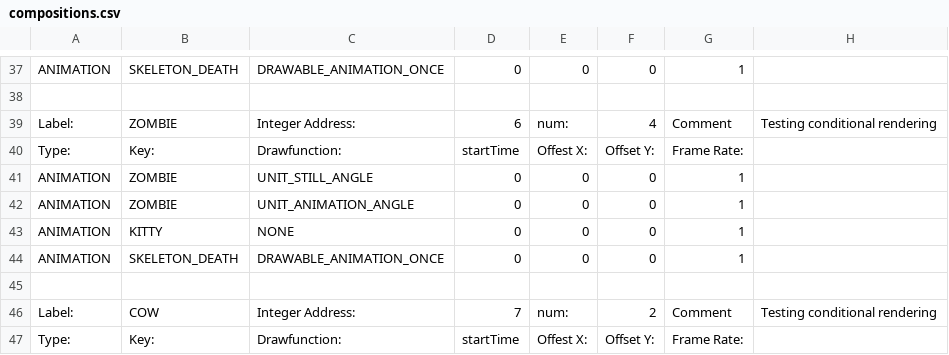
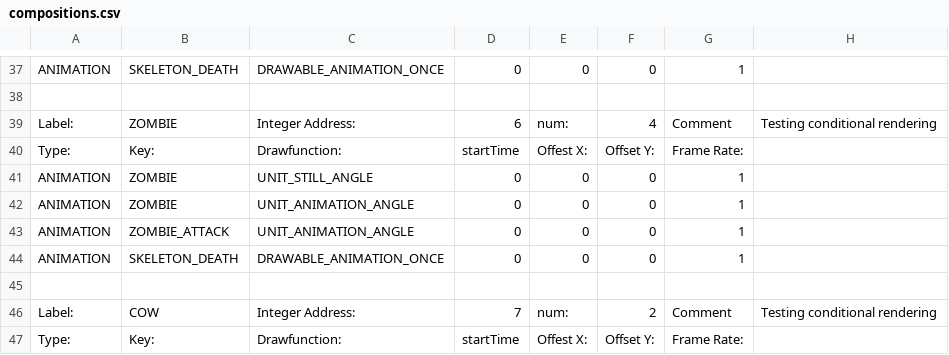
Before and after one commit to BostonBrooks/Spaghetti_Graveyard_Zero_2026, a CSV file: games/game0/maps/systems_test/graphics/compositions.csv, drawn as a sheet; only a part is shown, gaps mark what is left out.

```diff
--- a/games/game0/maps/systems_test/graphics/compositions.csv
+++ b/games/game0/maps/systems_test/graphics/compositions.csv
@@ -42,3 +42,3 @@ ANIMATION,ZOMBIE,UNIT_STILL_ANGLE,0,0,0,1,
 ANIMATION,ZOMBIE,UNIT_ANIMATION_ANGLE,0,0,0,1,
-ANIMATION,KITTY,NONE,0,0,0,1,
+ANIMATION,ZOMBIE_ATTACK,UNIT_ANIMATION_ANGLE,0,0,0,1,
 ANIMATION,SKELETON_DEATH,DRAWABLE_ANIMATION_ONCE,0,0,0,1,
```
Also changed, not shown: games/game0/maps/systems_test/graphics/animations.csv, 2 other files.
